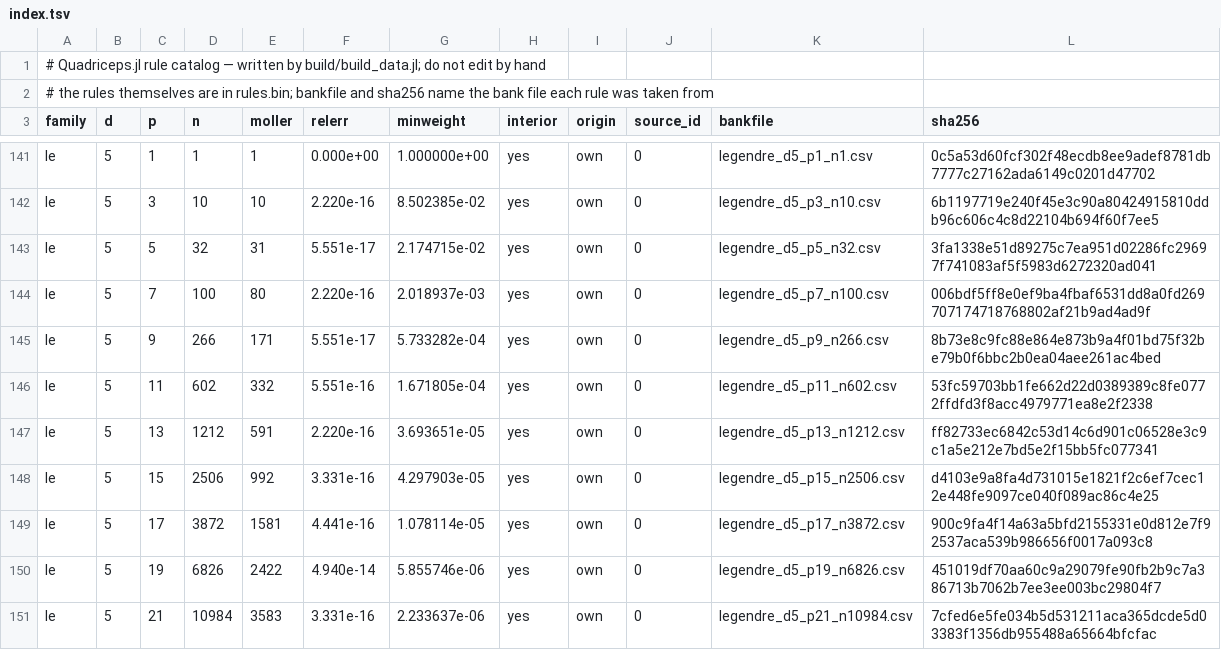
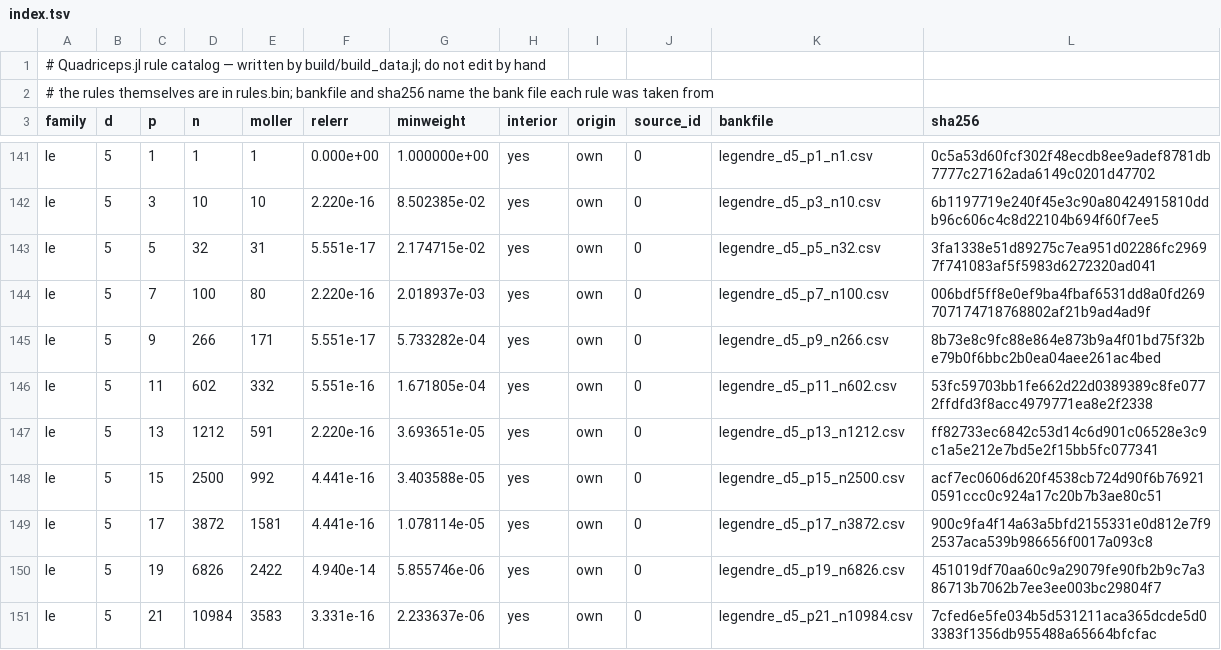
Before and after one commit to NittanyLion/Quadriceps.jl, a TSV file: data/index.tsv, drawn as a sheet; only a part is shown, gaps mark what is left out.

Commit message:
Data update from the rule bank
Le d=5 p=15: n 2506 → 2500

```diff
--- a/data/index.tsv
+++ b/data/index.tsv
@@ -147,3 +147,3 @@ le	5	11	602	332	5.551e-16	1.671805e-04	yes	own	0	legendre_d5_p11_n602.csv	53fc59
 le	5	13	1212	591	2.220e-16	3.693651e-05	yes	own	0	legendre_d5_p13_n1212.csv	ff82733ec6842c53d14c6d901c06528e3c9c1a5e212e7bd5e2f15bb5fc077341
-le	5	15	2506	992	3.331e-16	4.297903e-05	yes	own	0	legendre_d5_p15_n2506.csv	d4103e9a8fa4d731015e1821f2c6ef7cec12e448fe9097ce040f089ac86c4e25
+le	5	15	2500	992	4.441e-16	3.403588e-05	yes	own	0	legendre_d5_p15_n2500.csv	acf7ec0606d620f4538cb724d90f6b769210591ccc0c924a17c20b7b3ae80c51
 le	5	17	3872	1581	4.441e-16	1.078114e-05	yes	own	0	legendre_d5_p17_n3872.csv	900c9fa4f14a63a5bfd2155331e0d812e7f92537aca539b986656f0017a093c8
```
Also changed, not shown: 2 other files.
